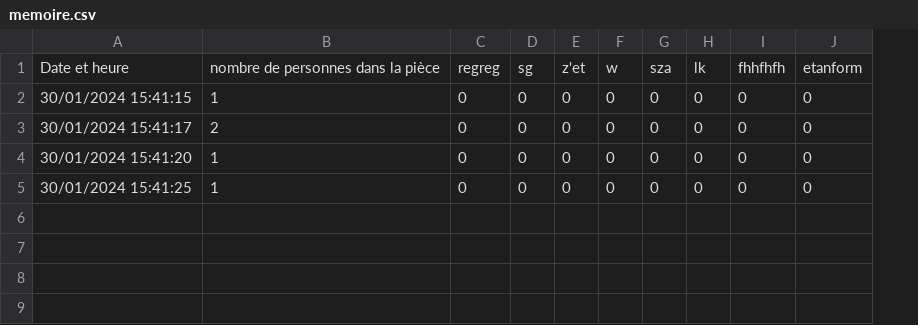
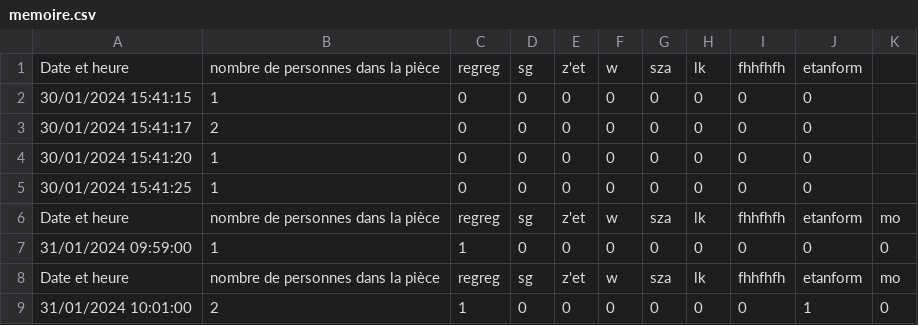
Before and after one commit to ilyasgdo/horus, a CSV file: horus/CSV/memoire.csv, drawn as a sheet; the diff names each change by its address in the sheet, - before the commit and + after, or states it on an @@ line.

```diff
--- a/horus/CSV/memoire.csv
+++ b/horus/CSV/memoire.csv
+column K, empty
+row 6: Date et heure | nombre de personnes dans la pièce | regreg | sg | z'et | w | sza | lk | fhhfhfh | etanform | mo
+row 7: 31/01/2024 09:59:00 | 1 | 1 | 0 | 0 | 0 | 0 | 0 | 0 | 0 | 0
+row 8: Date et heure | nombre de personnes dans la pièce | regreg | sg | z'et | w | sza | lk | fhhfhfh | etanform | mo
+row 9: 31/01/2024 10:01:00 | 2 | 1 | 0 | 0 | 0 | 0 | 0 | 0 | 1 | 0
```
Also changed, not shown: 3 other files.
